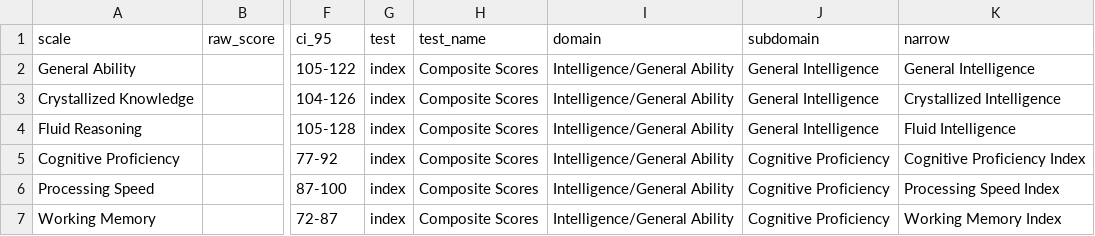
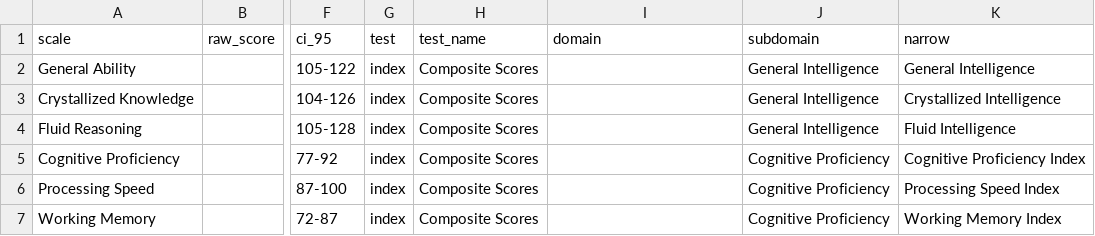
Before and after one commit to brainworkup/neurotyp-adult, a CSV file: csv/g.csv, drawn as a sheet; only a part is shown, gaps mark what is left out; the diff names each change by its address in the sheet, - before the commit and + after, or states it on an @@ line.

```diff
--- a/csv/g.csv
+++ b/csv/g.csv
-I2:I7 (domain): Intelligence/General Ability
+I2:I7 (domain): (empty)
```
Also changed, not shown: csv/nabs.csv, csv/topf.csv, 6 other files.
